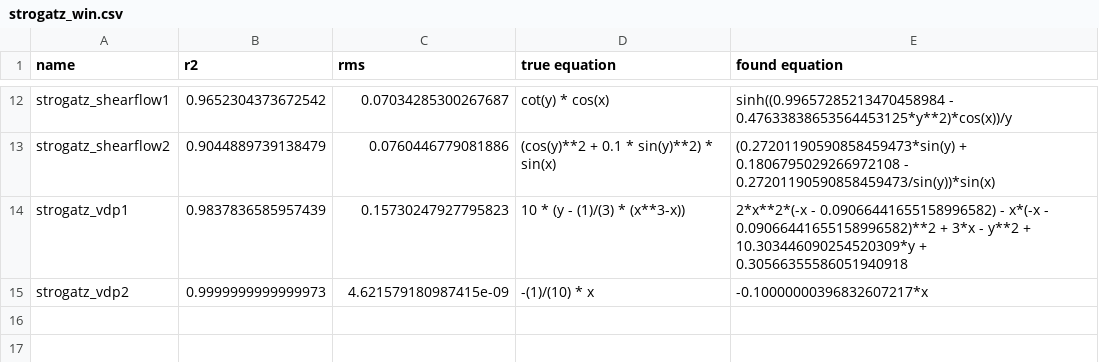
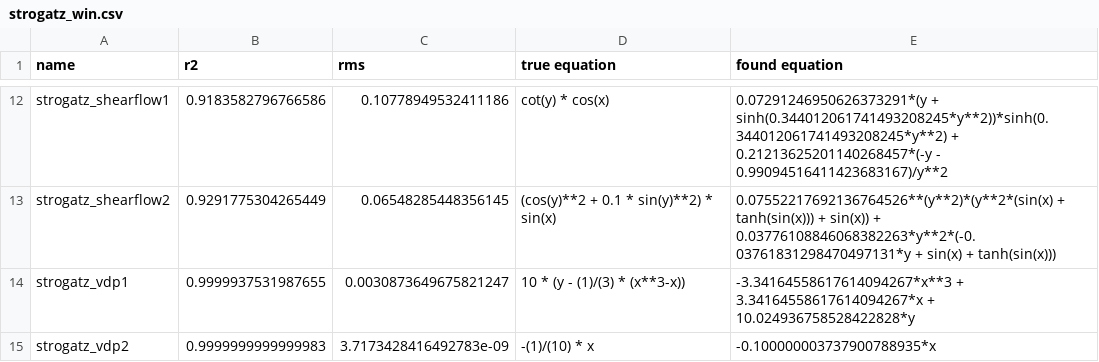
Before and after one commit to janoPig/HROCH, a CSV file: ci-test/results/strogatz_win.csv, drawn as a sheet; only a part is shown, gaps mark what is left out; the diff covers the shown part only; the diff names each change by its address in the sheet, - before the commit and + after, or states it on an @@ line.

```diff
--- a/ci-test/results/strogatz_win.csv
+++ b/ci-test/results/strogatz_win.csv
-B12 (r2): 0.9652304373672542
+B12 (r2): 0.9183582796766586
-C12 (rms): 0.07034285300267687
+C12 (rms): 0.10778949532411186
-E12 (found equation): sinh((0.99657285213470458984 - 0.47633838653564453125*y**2)*cos(x))/y
+E12 (found equation): 0.07291246950626373291*(y + sinh(0.344012061741493208245*y**2))*sinh(0.344012061741493208245*y**2) + 0.21213625201140268457*(-y - 0.99094516411423683167)/y**2
-B13 (r2): 0.9044889739138479
+B13 (r2): 0.9291775304265449
-C13 (rms): 0.0760446779081886
+C13 (rms): 0.06548285448356145
-E13 (found equation): (0.27201190590858459473*sin(y) + 0.1806795029266972108 - 0.27201190590858459473/sin(y))*sin(x)
+E13 (found equation): 0.07552217692136764526**(y**2)*(y**2*(sin(x) + tanh(sin(x))) + sin(x)) + 0.03776108846068382263*y**2*(-0.03761831298470497131*y + sin(x) + tanh(sin(x)))
-B14 (r2): 0.9837836585957439
+B14 (r2): 0.9999937531987655
-C14 (rms): 0.15730247927795823
+C14 (rms): 0.0030873649675821247
-E14 (found equation): 2*x**2*(-x - 0.09066441655158996582) - x*(-x - 0.09066441655158996582)**2 + 3*x - y**2 + 10.303446090254520309*y + 0.30566355586051940918
+E14 (found equation): -3.34164558617614094267*x**3 + 3.34164558617614094267*x + 10.024936758528422828*y
-B15 (r2): 0.9999999999999973
+B15 (r2): 0.9999999999999983
-C15 (rms): 4.621579180987415e-09
+C15 (rms): 3.7173428416492783e-09
-E15 (found equation): -0.10000000396832607217*x
+E15 (found equation): -0.100000003737900788935*x
```
Also changed, not shown: 30 edited cells elsewhere in this file.
